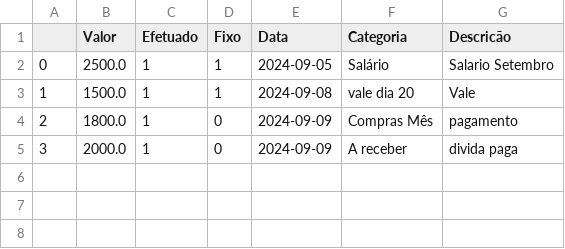
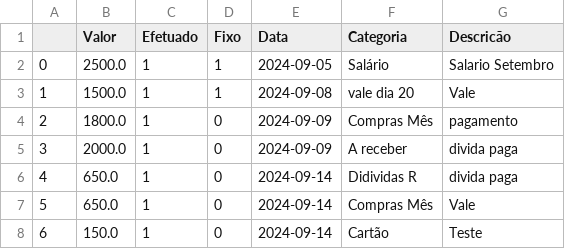
Before and after one commit to Adson-C/Gestao_Financeira, a CSV file: df_receitas.csv, drawn as a sheet; the diff names each change by its address in the sheet, - before the commit and + after, or states it on an @@ line.

```diff
--- a/df_receitas.csv
+++ b/df_receitas.csv
+row 6: 4 | 650.0 | 1 | 0 | 2024-09-14 | Didividas R | divida paga
+row 7: 5 | 650.0 | 1 | 0 | 2024-09-14 | Compras Mês | Vale
+row 8: 6 | 150.0 | 1 | 0 | 2024-09-14 | Cartão | Teste
```
Also changed, not shown: df_despesas.csv, 5 other files.
